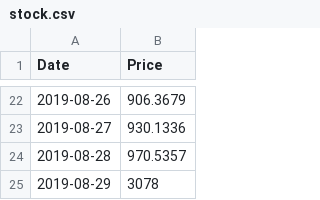
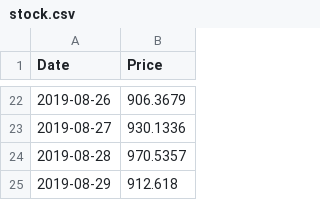
Before and after one commit to emclaniyi/WAI-DataScience-Bootcamp, a CSV file: dataset/stock.csv, drawn as a sheet; only a part is shown, gaps mark what is left out.

```diff
--- a/dataset/stock.csv
+++ b/dataset/stock.csv
@@ -24,2 +24,2 @@ Date,Price
 2019-08-28,970.5357
-2019-08-29,3078
+2019-08-29,912.618
```
Also changed, not shown: 10 other files.
